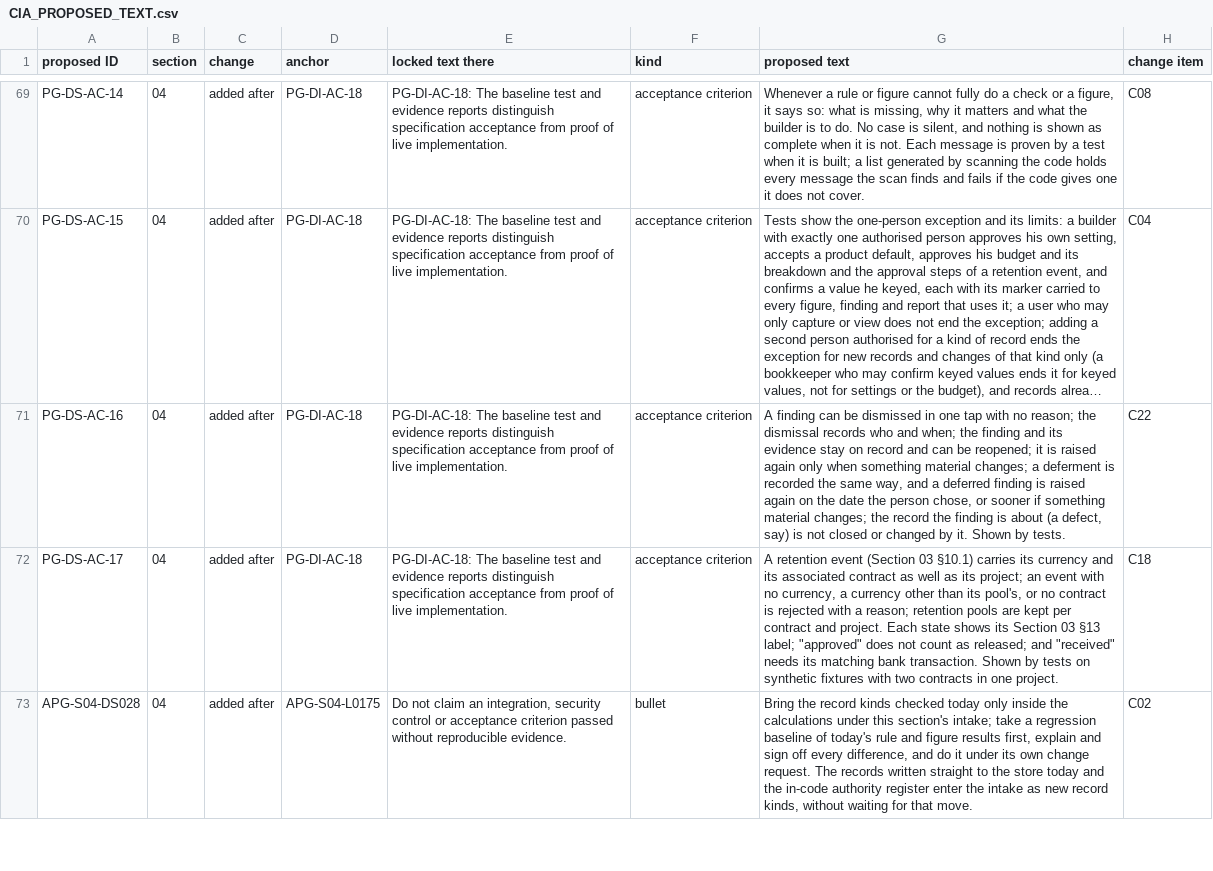
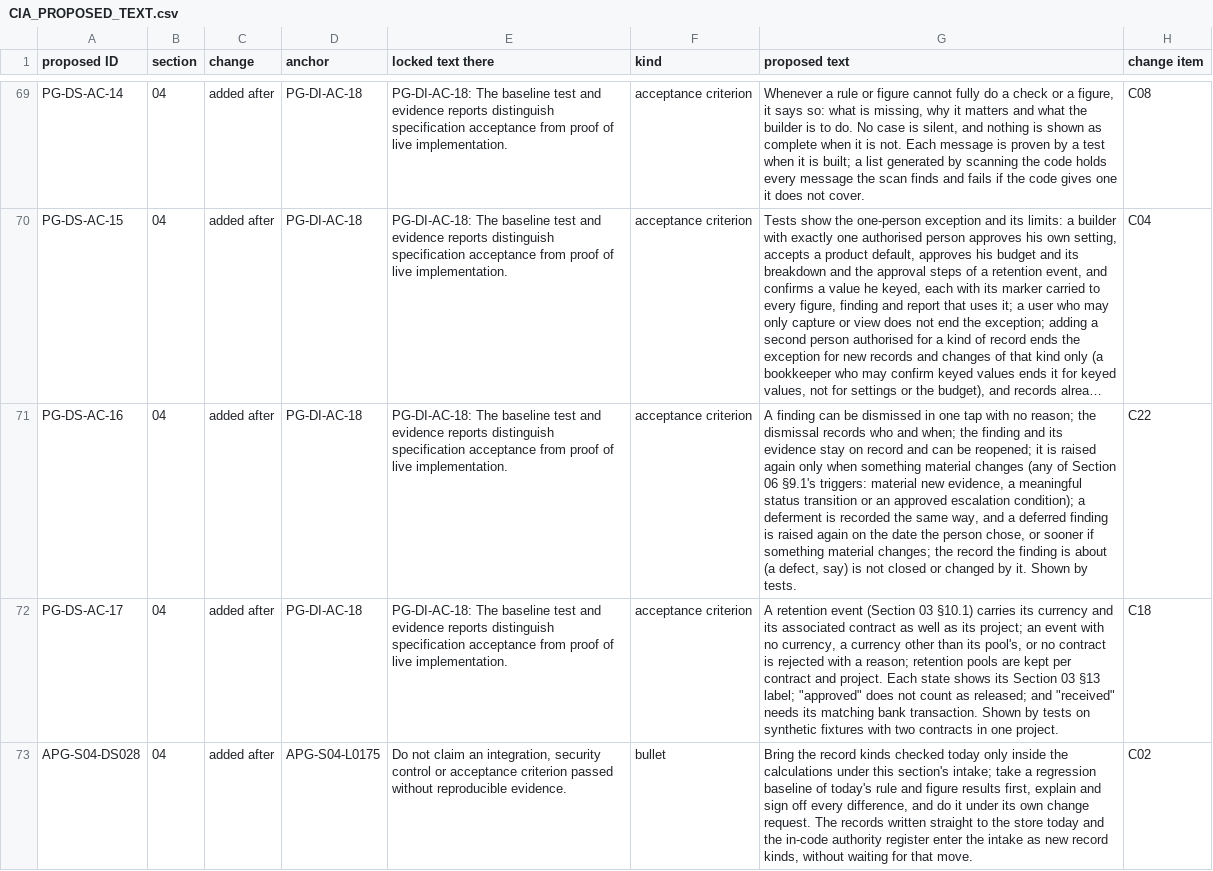
Before and after one commit to mannykappos/apg-stage1-private, a CSV file: cascade_assessment/draft5/tables/CIA_PROPOSED_TEXT.csv, drawn as a sheet; only a part is shown, gaps mark what is left out; long unchanged cells end in …; the diff covers the shown part only; the diff names each change by its address in the sheet, - before the commit and + after, or states it on an @@ line.

```diff
--- a/cascade_assessment/draft5/tables/CIA_PROPOSED_TEXT.csv
+++ b/cascade_assessment/draft5/tables/CIA_PROPOSED_TEXT.csv
-G71 (proposed text): …something material changes; a deferment…
+G71 (proposed text): …something material changes (any of Section 06 §9.1's triggers: material new evidence, a meaningful status transition or an approved escalation condition); a deferment…
```
Also changed, not shown: 1 edited cell elsewhere in this file, 11 other files.
